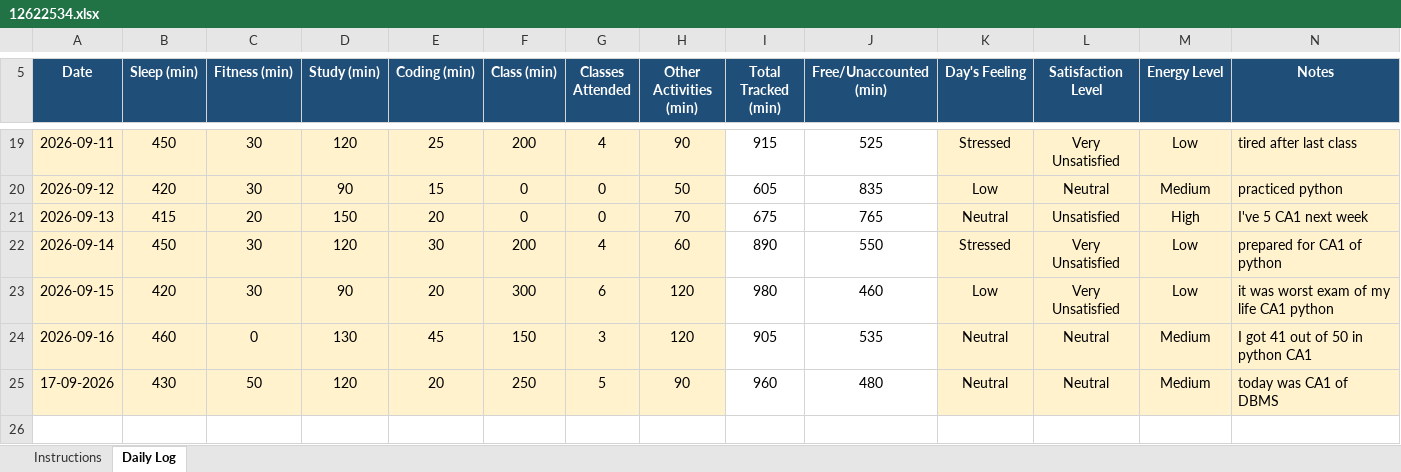
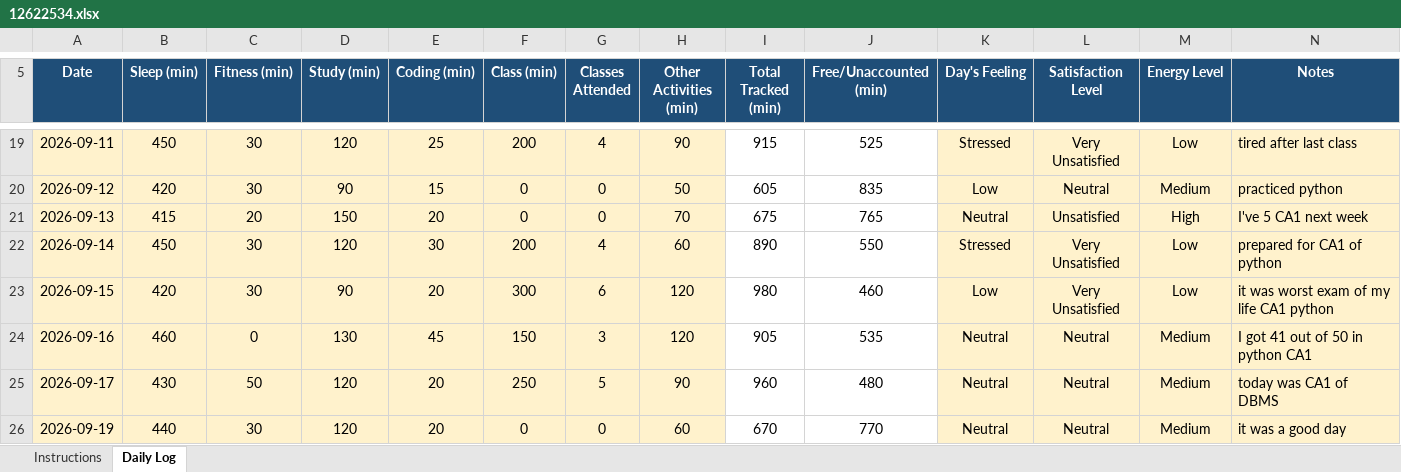
Before and after one commit to rahul33kumar1001-hash/776, an Excel workbook: 12622534.xlsx, sheet Daily Log, drawn as a sheet; only a part is shown, gaps mark what is left out; values as stored, in another font and other column widths than the file's, no borders; conditional formats not drawn; the diff names each change by its address in the sheet, - before the commit and + after, or states it on an @@ line.

Commit message:
updated on 19-09-2026

```diff
--- a/12622534.xlsx (sheet Daily Log)
+++ b/12622534.xlsx (sheet Daily Log)
-A25 (Date): 17-09-2026
+A25 (Date): 2026-09-17
+row 26: 2026-09-19 | 440 | 30 | 120 | 20 | 0 | 0 | 60 | 670 | 770 | Neutral | Neutral | Medium | it was a good day
```
